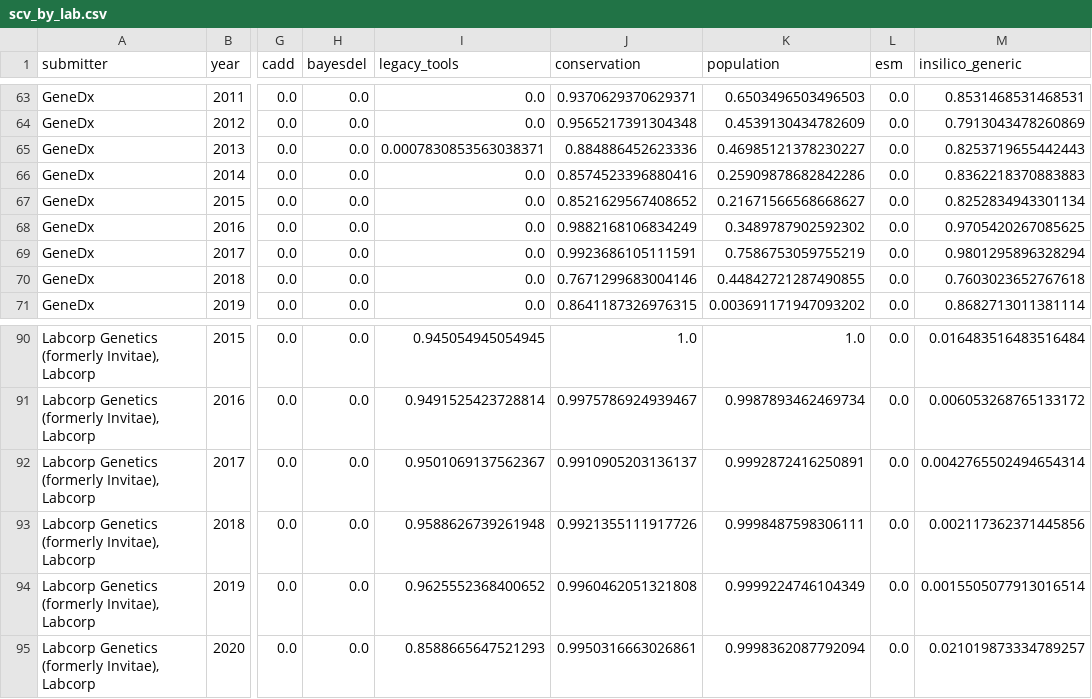
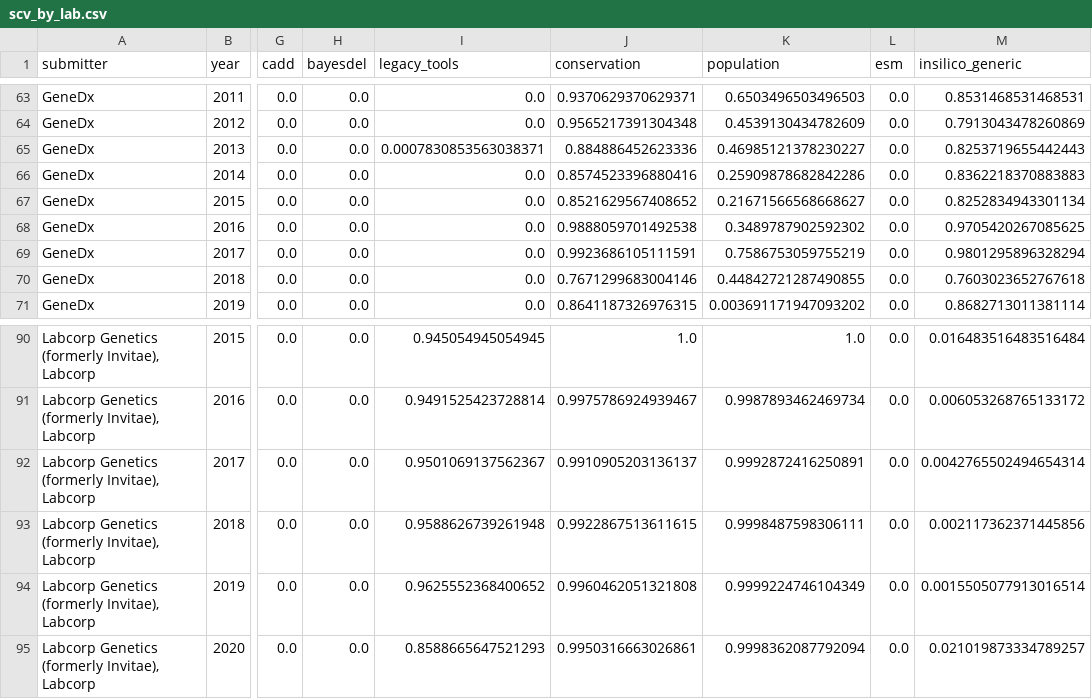
Before and after one commit to Gabriele-Bambini/Rare_Disease_Variants, a CSV file: results/scv_by_lab.csv, drawn as a sheet; only a part is shown, gaps mark what is left out; the diff covers the shown part only; the diff names each change by its address in the sheet, - before the commit and + after, or states it on an @@ line.

```diff
--- a/results/scv_by_lab.csv
+++ b/results/scv_by_lab.csv
-J68 (conservation): 0.9882168106834249
+J68 (conservation): 0.9888059701492538
-J93 (conservation): 0.9921355111917726
+J93 (conservation): 0.9922867513611615
```
Also changed, not shown: 27 edited cells elsewhere in this file, results/rq1_positive_control.csv, results/scv_decomposition.csv, 8 other files.
